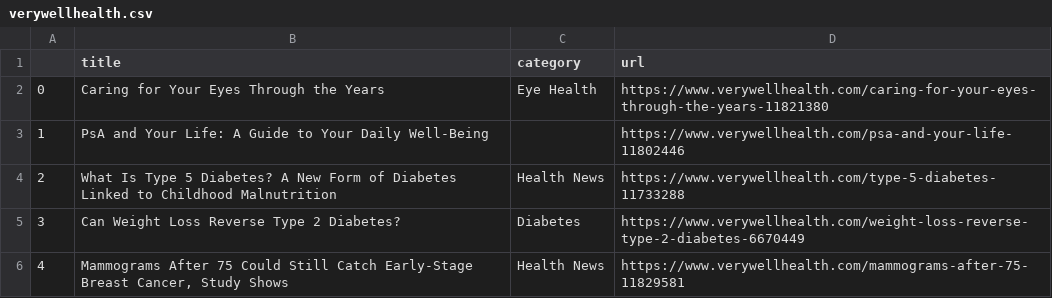
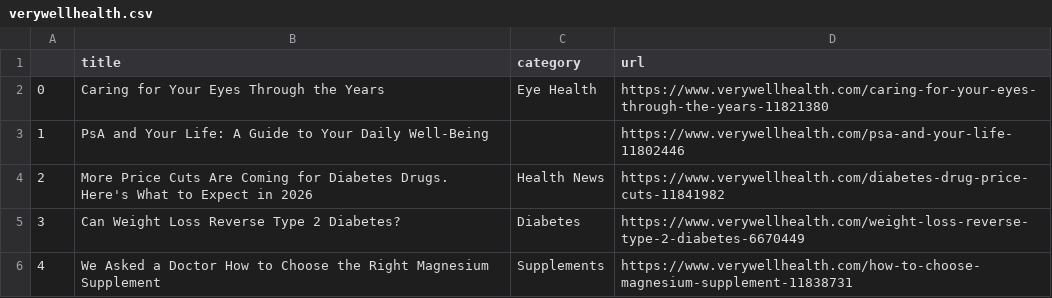
Before and after one commit to hannahkaplan/Very-Well-Health, a CSV file: verywellhealth.csv, drawn as a sheet.

```diff
--- a/verywellhealth.csv
+++ b/verywellhealth.csv
@@ -3,4 +3,4 @@
 1,PsA and Your Life: A Guide to Your Daily Well-Being,,https://www.verywellhealth.com/psa-and-your-life-11802446
-2,What Is Type 5 Diabetes? A New Form of Diabetes Linked to Childhood Malnutrition,Health News,https://www.verywellhealth.com/type-5-diabetes-11733288
+2,More Price Cuts Are Coming for Diabetes Drugs. Here's What to Expect in 2026,Health News,https://www.verywellhealth.com/diabetes-drug-price-cuts-11841982
 3,Can Weight Loss Reverse Type 2 Diabetes?,Diabetes,https://www.verywellhealth.com/weight-loss-reverse-type-2-diabetes-6670449
-4,"Mammograms After 75 Could Still Catch Early-Stage Breast Cancer, Study Shows",Health News,https://www.verywellhealth.com/mammograms-after-75-11829581
+4,We Asked a Doctor How to Choose the Right Magnesium Supplement,Supplements,https://www.verywellhealth.com/how-to-choose-magnesium-supplement-11838731
```
